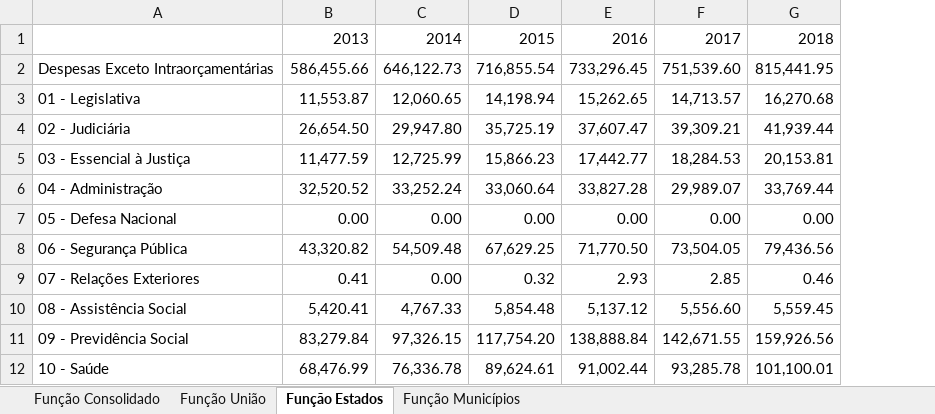
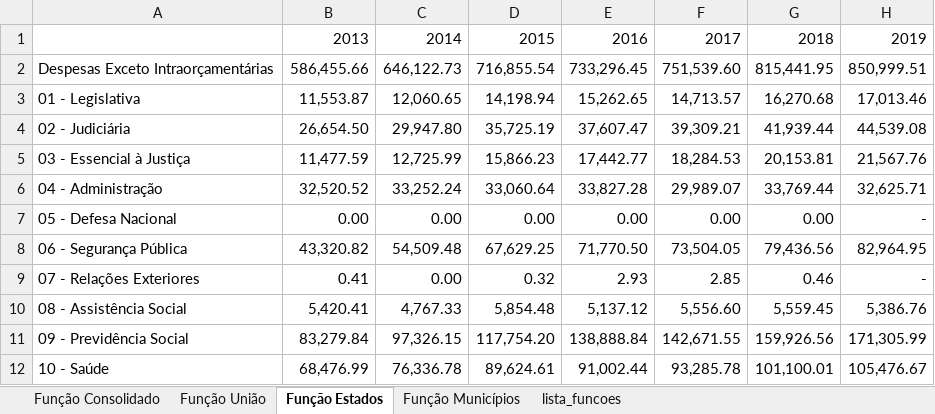
Before and after one commit to GT-CEAD/BSPN-2017, an Excel workbook: dados/complemento_serie_funcoes_2013_2017.xlsx, sheet Função Estados, drawn as a sheet; only a part is shown; values as stored, in another font and other column widths than the file's, no borders; the diff names each change by its address in the sheet, - before the commit and + after, or states it on an @@ line.

```diff
--- a/dados/complemento_serie_funcoes_2013_2017.xlsx (sheet Função Estados)
+++ b/dados/complemento_serie_funcoes_2013_2017.xlsx (sheet Função Estados)
+sheet tab: lista_funcoes
+column H, rows 1-12: 2019 | 850,999.51 | 17,013.46 | 44,539.08 | 21,567.76 | 32,625.71 | - | 82,964.95 | - | 5,386.76 | 171,305.99 | 105,476.67
```
Also changed, not shown: sheet Função Municípios, sheet Função União, 6 other files.
